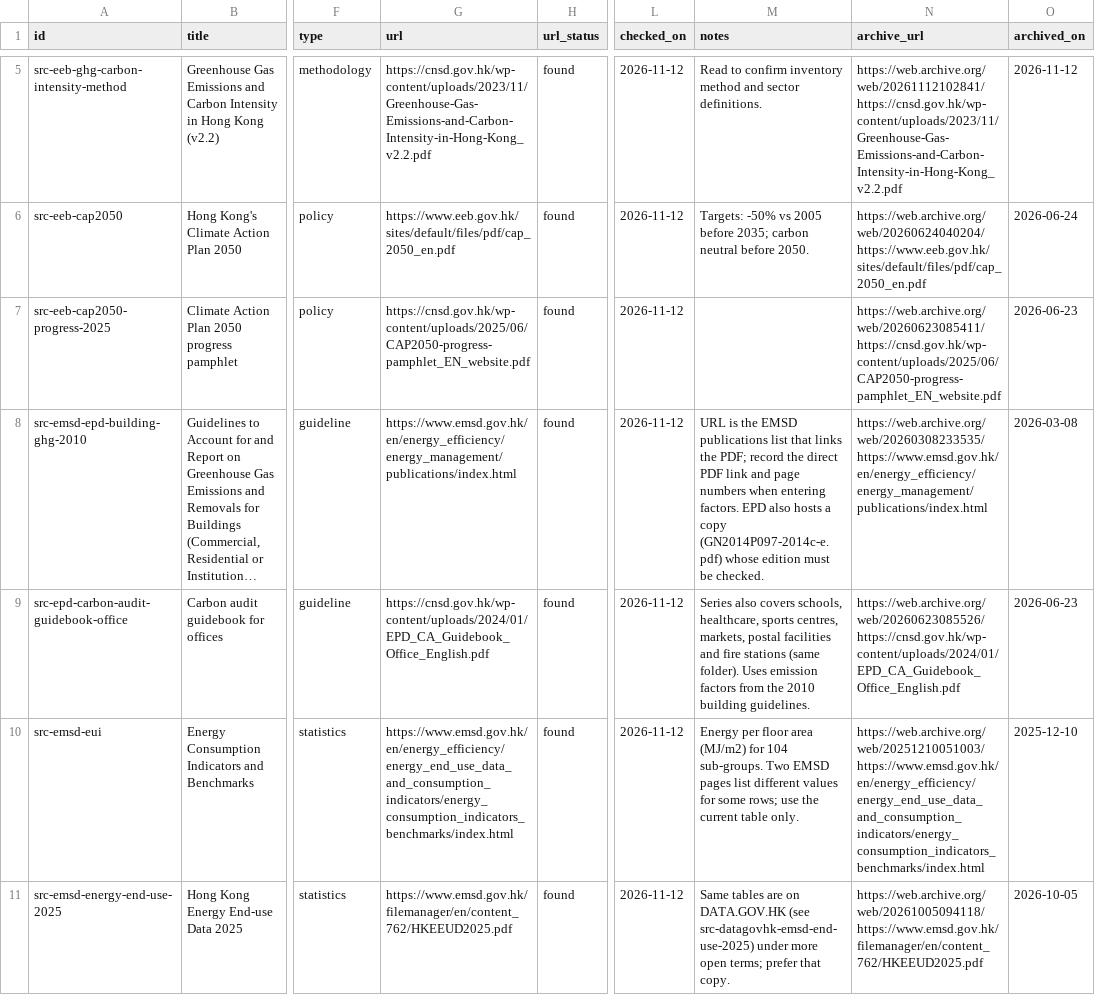
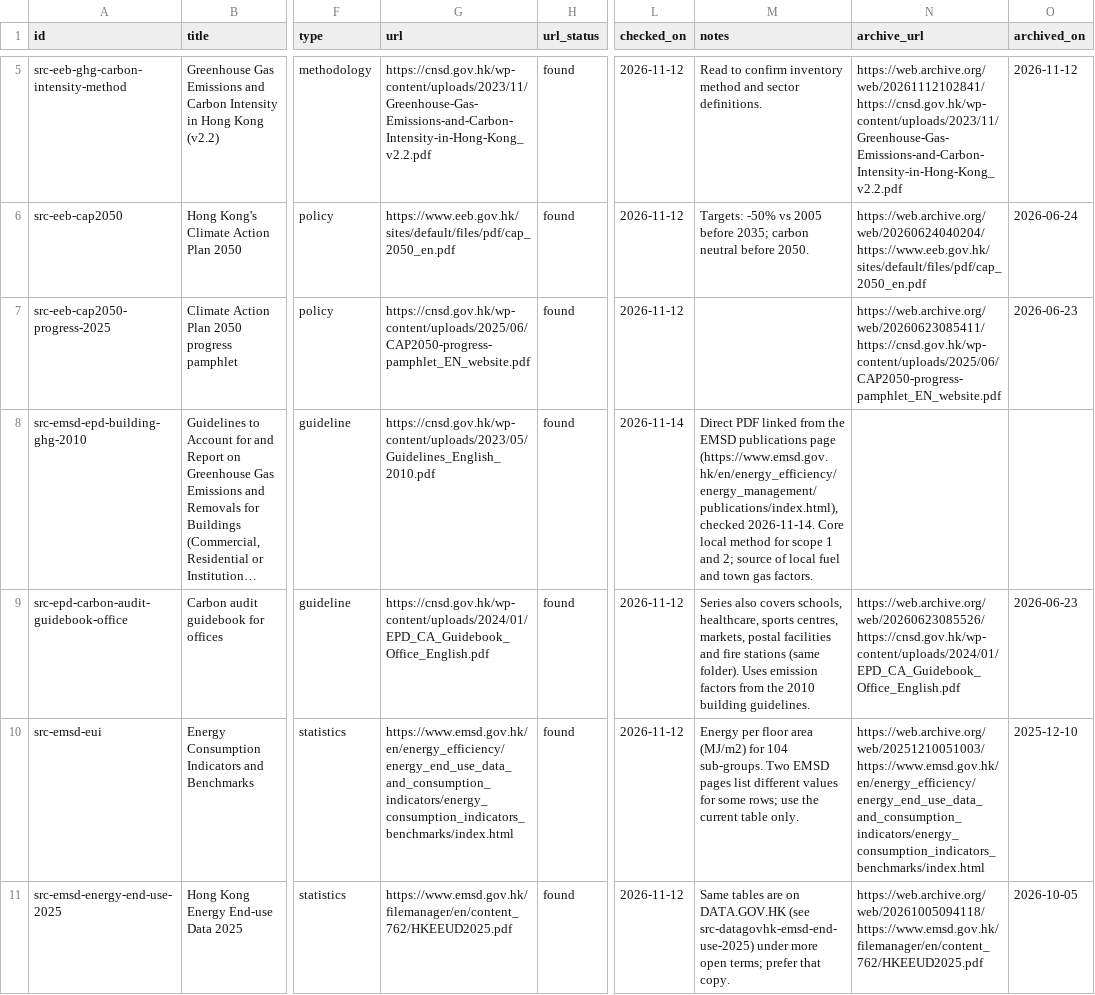
Before and after one commit to liuxiangchen428-hash/hk-open-carbon, a CSV file: sources/registry.csv, drawn as a sheet; only a part is shown, gaps mark what is left out; long unchanged cells end in …; the diff names each change by its address in the sheet, - before the commit and + after, or states it on an @@ line.

```diff
--- a/sources/registry.csv
+++ b/sources/registry.csv
-G8 (url): https://www.emsd.gov.hk/en/energy_efficiency/energy_management/publications/index.html
+G8 (url): https://cnsd.gov.hk/wp-content/uploads/2023/05/Guidelines_English_2010.pdf
-L8 (checked_on): 2026-11-12
+L8 (checked_on): 2026-11-14
-M8 (notes): URL is the EMSD publications list that links the PDF; record the direct PDF link and page numbers when entering factors. EPD also hosts a copy (GN2014P097-2014c-e.pdf) whose edition must be checked.
+M8 (notes): Direct PDF linked from the EMSD publications page (https://www.emsd.gov.hk/en/energy_efficiency/energy_management/publications/index.html), checked 2026-11-14. Core local method for scope 1 and 2; source of local fuel and town gas factors.
-N8 (archive_url): https://web.archive.org/web/20260308233535/https://www.emsd.gov.hk/en/energy_efficiency/energy_management/publications/index.html
+N8 (archive_url): (empty)
-O8 (archived_on): 2026-03-08
+O8 (archived_on): (empty)
```
